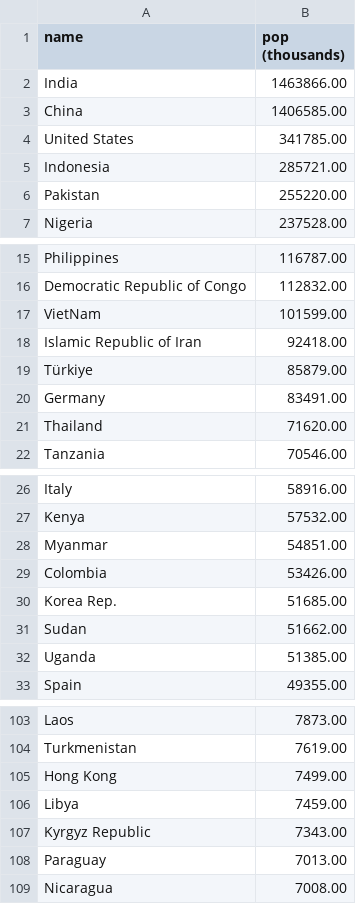
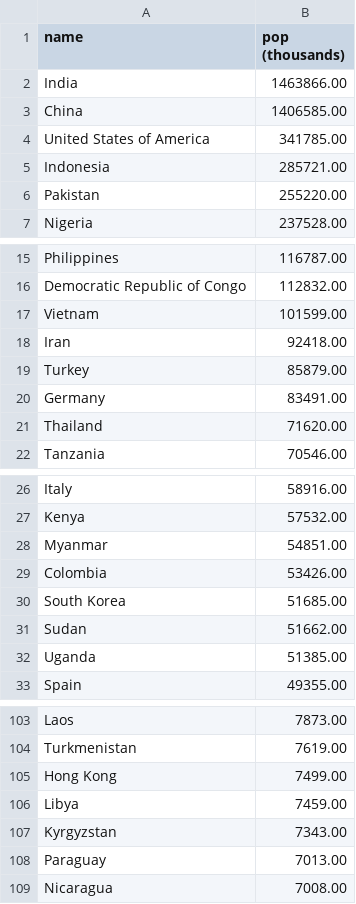
Before and after one commit to jerrengrimes/solar, a CSV file: population.csv, drawn as a sheet; only a part is shown, gaps mark what is left out.

Commit message:
Update population.csv

```diff
--- a/population.csv
+++ b/population.csv
@@ -3,3 +3,3 @@ India,1463866.00
 China,1406585.00
-United States,341785.00
+United States of America,341785.00
 Indonesia,285721.00
@@ -16,5 +16,5 @@ Philippines,116787.00
 Democratic Republic of Congo,112832.00
-VietNam,101599.00
-Islamic Republic of Iran,92418.00
-Türkiye,85879.00
+Vietnam,101599.00
+Iran,92418.00
+Turkey,85879.00
 Germany,83491.00
@@ -29,3 +29,3 @@ Myanmar,54851.00
 Colombia,53426.00
-Korea Rep.,51685.00
+South Korea,51685.00
 Sudan,51662.00
@@ -106,3 +106,3 @@ Hong Kong,7499.00
 Libya,7459.00
-Kyrgyz Republic,7343.00
+Kyrgyzstan,7343.00
 Paraguay,7013.00
```
